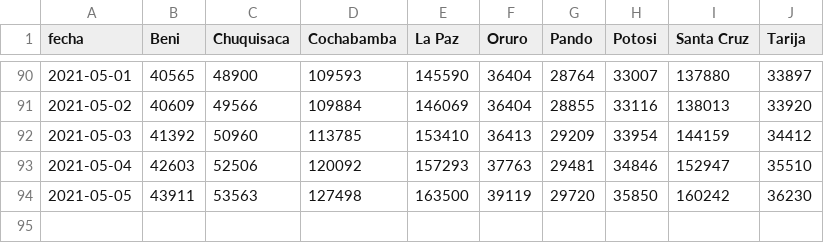
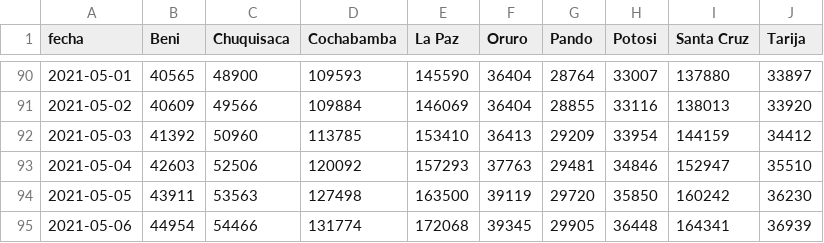
Before and after one commit to jpcrespo/covidbotbolivia, a CSV file: core/vacunas/datos/primera.csv, drawn as a sheet; only a part is shown, gaps mark what is left out; the diff names each change by its address in the sheet, - before the commit and + after, or states it on an @@ line.

Commit message:
actualizando datos de la fuente

```diff
--- a/core/vacunas/datos/primera.csv
+++ b/core/vacunas/datos/primera.csv
+row 95: 2021-05-06 | 44954 | 54466 | 131774 | 172068 | 39345 | 29905 | 36448 | 164341 | 36939
```
Also changed, not shown: core/covid19-bolivia/confirmados.csv, core/covid19-bolivia/decesos.csv, 1 other file.
